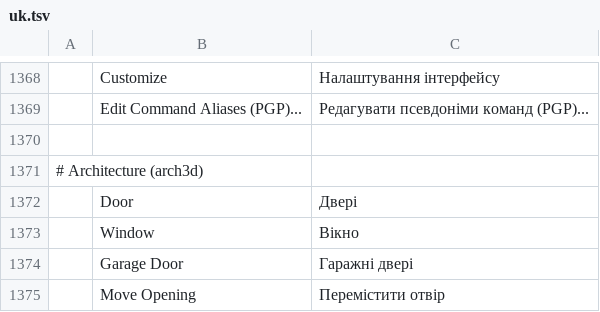
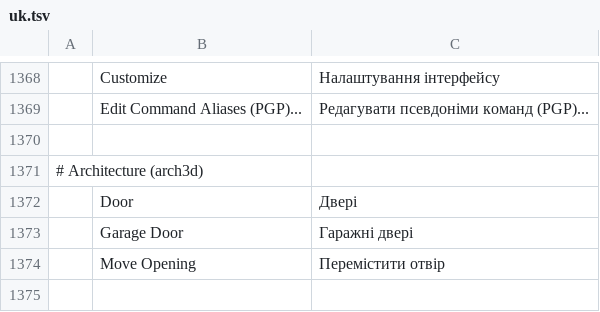
Before and after one commit to andydhamm/cadcraft, a TSV file: crates/ui-egui/src/i18n/uk.tsv, drawn as a sheet; only a part is shown, gaps mark what is left out.

Commit message:
p2-uk-arch-labels: round 2 (bonsai-ws2-b)

```diff
--- a/crates/ui-egui/src/i18n/uk.tsv
+++ b/crates/ui-egui/src/i18n/uk.tsv
@@ -1372,3 +1372,2 @@
 	Door	Двері
-	Window	Вікно
 	Garage Door	Гаражні двері
```
